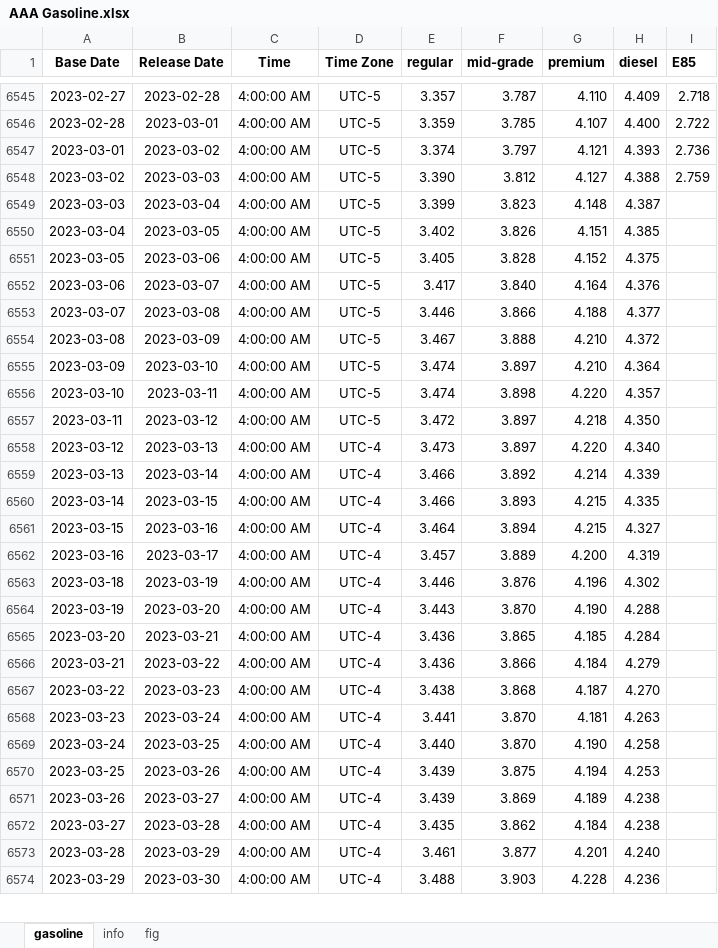
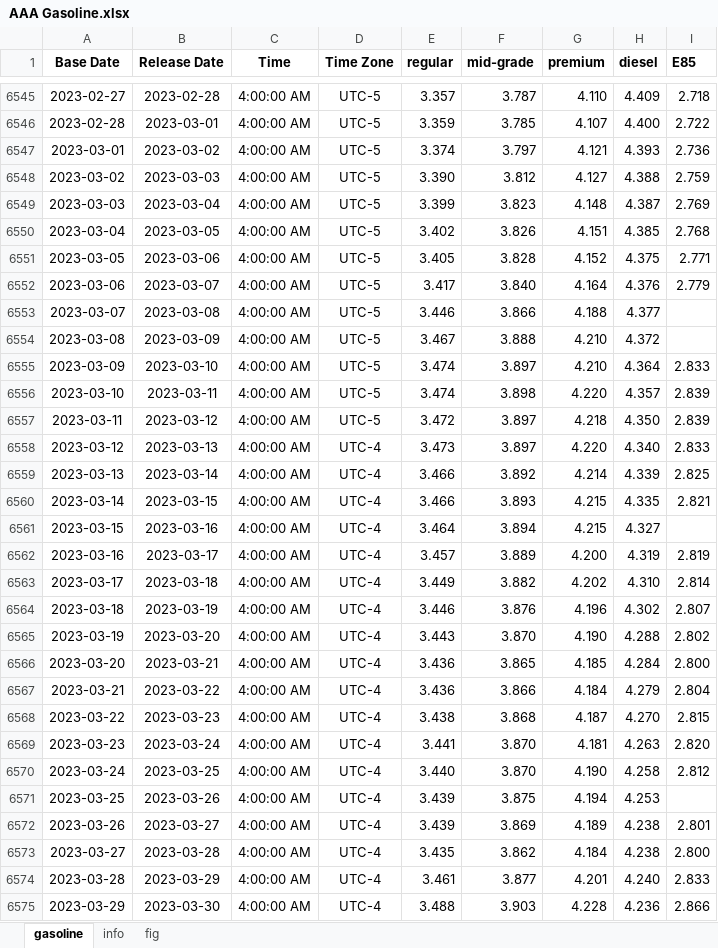
Before and after one commit to Tommylee1013/AlternativeData, an Excel workbook: data/commodity/AAA Gasoline.xlsx, sheet gasoline, drawn as a sheet; only a part is shown, gaps mark what is left out; values as stored, in another font and other column widths than the file's, no borders; addresses are those after the commit; the diff covers the shown part only; the diff names each change by its address in the sheet, - before the commit and + after, or states it on an @@ line.

```diff
--- a/data/commodity/AAA Gasoline.xlsx (sheet gasoline)
+++ b/data/commodity/AAA Gasoline.xlsx (sheet gasoline)
-I6549 (E85): (empty)
+I6549 (E85): 2.769
-I6550 (E85): (empty)
+I6550 (E85): 2.768
-I6551 (E85): (empty)
+I6551 (E85): 2.771
-I6552 (E85): (empty)
+I6552 (E85): 2.779
-I6555 (E85): (empty)
+I6555 (E85): 2.833
-I6556:I6557 (E85): (empty)
+I6556:I6557 (E85): 2.839
-I6558 (E85): (empty)
+I6558 (E85): 2.833
-I6559 (E85): (empty)
+I6559 (E85): 2.825
-I6560 (E85): (empty)
+I6560 (E85): 2.821
-I6562 (E85): (empty)
+I6562 (E85): 2.819
+row 6563: 2023-03-17 | 2023-03-18 | 4:00:00 AM | UTC-4 | 3.449 | 3.882 | 4.202 | 4.310 | 2.814
-I6564 (E85): (empty)
+I6564 (E85): 2.807
-I6565 (E85): (empty)
+I6565 (E85): 2.802
-I6566 (E85): (empty)
+I6566 (E85): 2.800
-I6567 (E85): (empty)
+I6567 (E85): 2.804
-I6568 (E85): (empty)
+I6568 (E85): 2.815
-I6569 (E85): (empty)
+I6569 (E85): 2.820
-I6570 (E85): (empty)
+I6570 (E85): 2.812
-I6572 (E85): (empty)
+I6572 (E85): 2.801
-I6573 (E85): (empty)
+I6573 (E85): 2.800
-I6574 (E85): (empty)
+I6574 (E85): 2.833
-I6575 (E85): (empty)
+I6575 (E85): 2.866
```
Also changed, not shown: 2 added rows and 59 edited cells elsewhere in this sheet, formulas that keep their value, charts or pictures, data/freight/china containerized freight index.xlsx, data/macro/USA/USPMI.xlsx, 6 other files.
